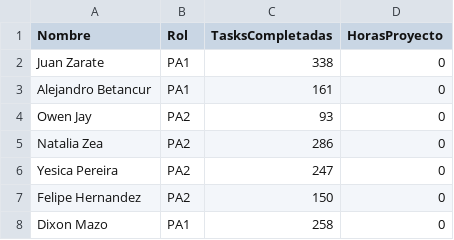
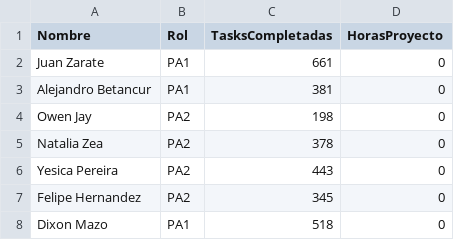
Before and after one commit to JOwenJay/rocket-team-leaderboard, a CSV file: datos.csv, drawn as a sheet.

Commit message:
Update task completion numbers in datos.csv

```diff
--- a/datos.csv
+++ b/datos.csv
@@ -1,8 +1,8 @@
 Nombre,Rol,TasksCompletadas,HorasProyecto
-Juan Zarate,PA1,338,0
-Alejandro Betancur,PA1,161,0
-Owen Jay,PA2,93,0
-Natalia Zea,PA2,286,0
-Yesica Pereira,PA2,247,0
-Felipe Hernandez,PA2,150,0
-Dixon Mazo,PA1,258,0
+Juan Zarate,PA1,661,0
+Alejandro Betancur,PA1,381,0
+Owen Jay,PA2,198,0
+Natalia Zea,PA2,378,0
+Yesica Pereira,PA2,443,0
+Felipe Hernandez,PA2,345,0
+Dixon Mazo,PA1,518,0
```
